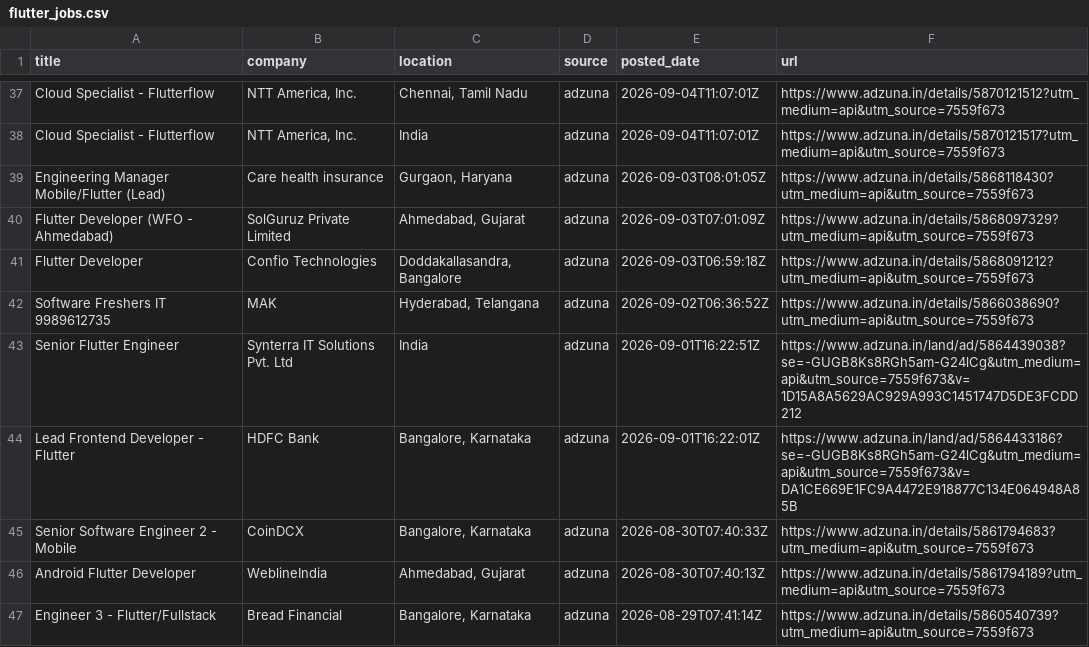
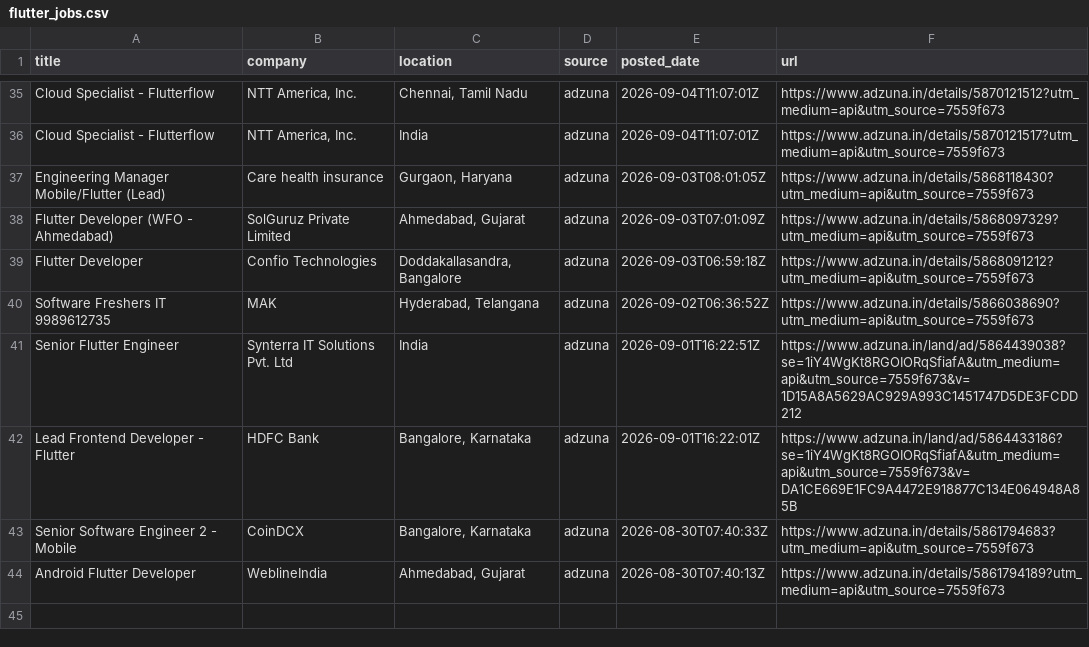
Before and after one commit to jatin-web/flutter-jobs-finder, a CSV file: output/flutter_jobs.csv, drawn as a sheet; only a part is shown, gaps mark what is left out; the diff covers the shown part only.

```diff
--- a/output/flutter_jobs.csv
+++ b/output/flutter_jobs.csv
@@ -42,6 +40,5 @@ Flutter Developer,Confio Technologies,"Doddakallasandra, Bangalore",adzuna,2026-
 Software Freshers IT 9989612735,MAK,"Hyderabad, Telangana",adzuna,2026-09-02T06:36:52Z,https://www.adzuna.in/details/5866038690?utm_medium=api&utm_source=7559f673
-Senior Flutter Engineer,Synterra IT Solutions Pvt. Ltd,India,adzuna,2026-09-01T16:22:51Z,https://www.adzuna.in/land/ad/5864439038?se=-GUGB8Ks8RGh5am-G24lCg&utm_medium=api&utm_source=7559f673&v=1D15A8A5629AC929A993C1451747D5DE3FCDD212
-Lead Frontend Developer - Flutter,HDFC Bank,"Bangalore, Karnataka",adzuna,2026-09-01T16:22:01Z,https://www.adzuna.in/land/ad/5864433186?se=-GUGB8Ks8RGh5am-G24lCg&utm_medium=api&utm_source=7559f673&v=DA1CE669E1FC9A4472E918877C134E064948A85B
+Senior Flutter Engineer,Synterra IT Solutions Pvt. Ltd,India,adzuna,2026-09-01T16:22:51Z,https://www.adzuna.in/land/ad/5864439038?se=1iY4WgKt8RGOIORqSfiafA&utm_medium=api&utm_source=7559f673&v=1D15A8A5629AC929A993C1451747D5DE3FCDD212
+Lead Frontend Developer - Flutter,HDFC Bank,"Bangalore, Karnataka",adzuna,2026-09-01T16:22:01Z,https://www.adzuna.in/land/ad/5864433186?se=1iY4WgKt8RGOIORqSfiafA&utm_medium=api&utm_source=7559f673&v=DA1CE669E1FC9A4472E918877C134E064948A85B
 Senior Software Engineer 2 - Mobile,CoinDCX,"Bangalore, Karnataka",adzuna,2026-08-30T07:40:33Z,https://www.adzuna.in/details/5861794683?utm_medium=api&utm_source=7559f673
 Android  Flutter Developer,WeblineIndia,"Ahmedabad, Gujarat",adzuna,2026-08-30T07:40:13Z,https://www.adzuna.in/details/5861794189?utm_medium=api&utm_source=7559f673
-Engineer 3 - Flutter/Fullstack,Bread Financial,"Bangalore, Karnataka",adzuna,2026-08-29T07:41:14Z,https://www.adzuna.in/details/5860540739?utm_medium=api&utm_source=7559f673
```
Also changed, not shown: 1 added row, 3 removed rows and 12 edited cells elsewhere in this file, 5 other files.
